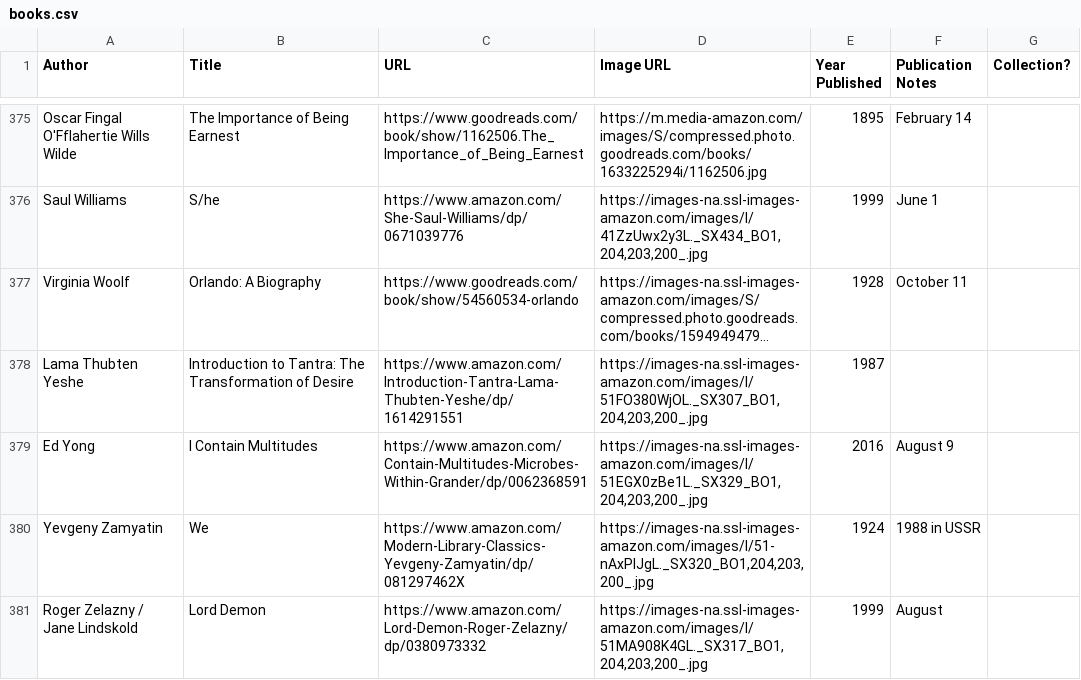
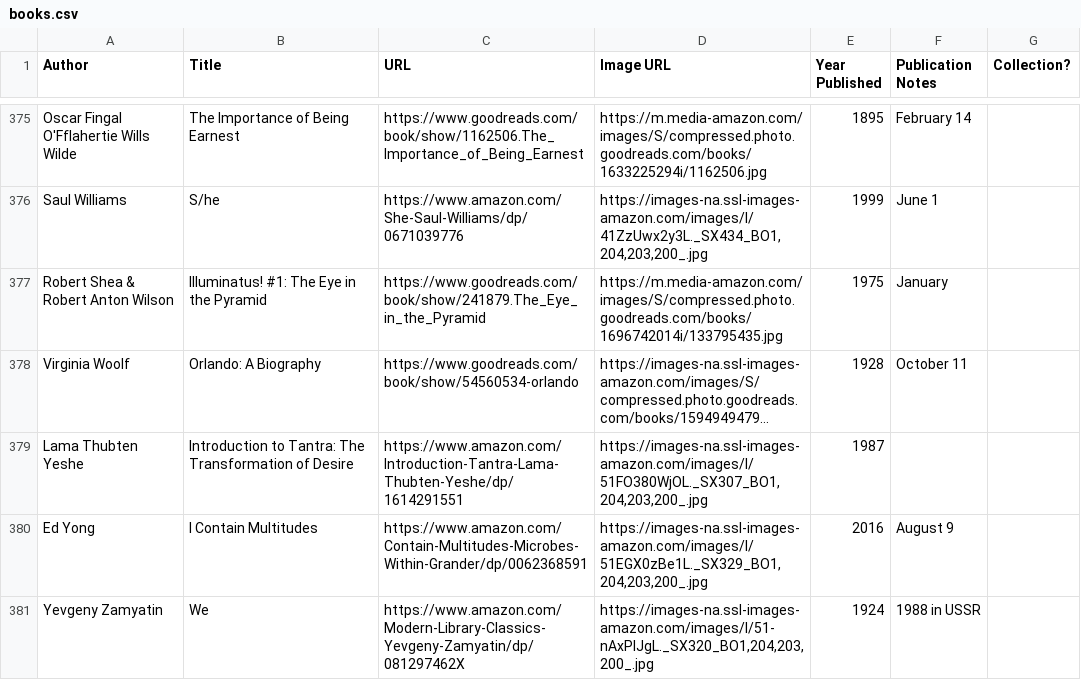
Before and after one commit to eio/books, a CSV file: data/books.csv, drawn as a sheet; only a part is shown, gaps mark what is left out; the shorter side is filled out with more unchanged rows; long unchanged cells end in …; the diff names each change by its address in the sheet, - before the commit and + after, or states it on an @@ line.

Commit message:
Illuminatus! #1: The Eye in the Pyramid by Robert Shea & Robert Anton Wilson

```diff
--- a/data/books.csv
+++ b/data/books.csv
+row 377: Robert Shea & Robert Anton Wilson | Illuminatus! #1: The Eye in the Pyramid | https://www.goodreads.com/book/show/241879.The_Eye_in_the_Pyramid | https://m.media-amazon.com/images/S/compressed.photo.goodreads.com/books/1696742014i/133795435.jpg | 1975 | January
```
Also changed, not shown: 1 other file.
